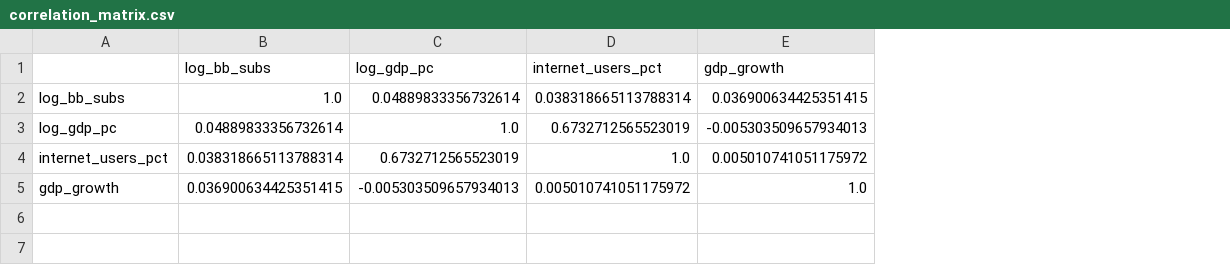
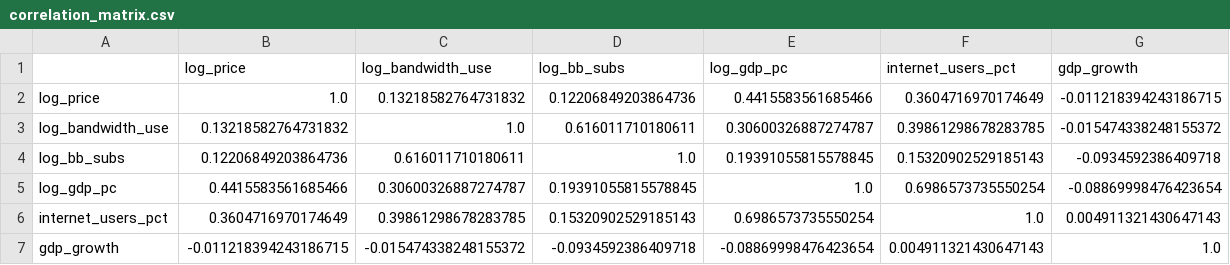
Before and after one commit to sorujov/Broadband-Demand-Elasticity, a CSV file: results/tables/correlation_matrix.csv, drawn as a sheet; addresses are those after the commit; the diff names each change by its address in the sheet, - before the commit and + after, or states it on an @@ line.

```diff
--- a/results/tables/correlation_matrix.csv
+++ b/results/tables/correlation_matrix.csv
+column B (log_price), rows 4-7: 0.12206849203864736 | 0.4415583561685466 | 0.3604716970174649 | -0.011218394243186715
+column C (log_bandwidth_use), rows 4-7: 0.616011710180611 | 0.30600326887274787 | 0.39861298678283785 | -0.015474338248155372
+row 2: log_price | 1.0 | 0.13218582764731832 | 0.12206849203864736 | 0.4415583561685466 | 0.3604716970174649 | -0.011218394243186715
+row 3: log_bandwidth_use | 0.13218582764731832 | 1.0 | 0.616011710180611 | 0.30600326887274787 | 0.39861298678283785 | -0.015474338248155372
-E4 (log_gdp_pc): 0.04889833356732614
+E4 (log_gdp_pc): 0.19391055815578845
-F4 (internet_users_pct): 0.038318665113788314
+F4 (internet_users_pct): 0.15320902529185143
-G4 (gdp_growth): 0.036900634425351415
+G4 (gdp_growth): -0.0934592386409718
-D5 (log_bb_subs): 0.04889833356732614
+D5 (log_bb_subs): 0.19391055815578845
-F5 (internet_users_pct): 0.6732712565523019
+F5 (internet_users_pct): 0.6986573735550254
-G5 (gdp_growth): -0.005303509657934013
+G5 (gdp_growth): -0.08869998476423654
-D6 (log_bb_subs): 0.038318665113788314
+D6 (log_bb_subs): 0.15320902529185143
-E6 (log_gdp_pc): 0.6732712565523019
+E6 (log_gdp_pc): 0.6986573735550254
-G6 (gdp_growth): 0.005010741051175972
+G6 (gdp_growth): 0.004911321430647143
-D7 (log_bb_subs): 0.036900634425351415
+D7 (log_bb_subs): -0.0934592386409718
-E7 (log_gdp_pc): -0.005303509657934013
+E7 (log_gdp_pc): -0.08869998476423654
-F7 (internet_users_pct): 0.005010741051175972
+F7 (internet_users_pct): 0.004911321430647143
```
Also changed, not shown: data/processed/descriptive_stats_by_region.csv, results/tables/baseline_regression_comparison.csv, 57 other files.
